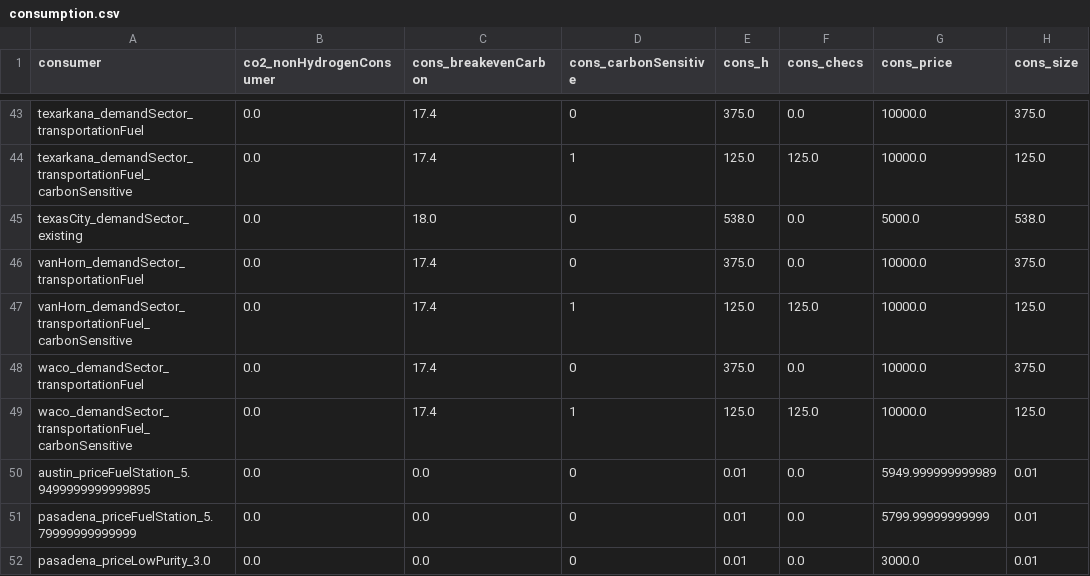
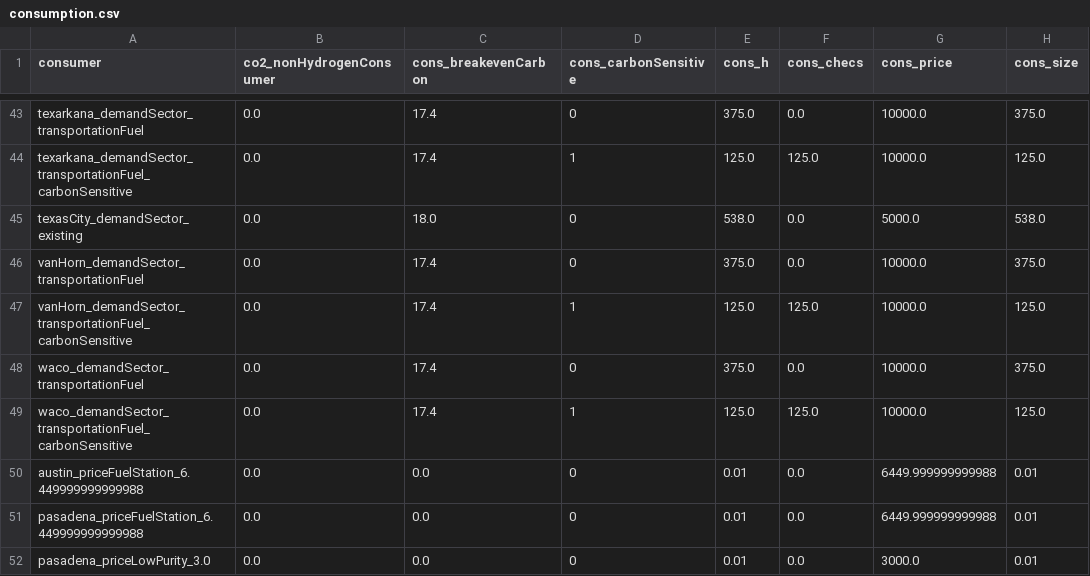
Before and after one commit to webber-energy-group/HOwDI, a CSV file: data/base/outputs/consumption.csv, drawn as a sheet; only a part is shown, gaps mark what is left out.

```diff
--- a/data/base/outputs/consumption.csv
+++ b/data/base/outputs/consumption.csv
@@ -49,4 +49,4 @@ waco_demandSector_transportationFuel,0.0,17.4,0,375.0,0.0,10000.0,375.0
 waco_demandSector_transportationFuel_carbonSensitive,0.0,17.4,1,125.0,125.0,10000.0,125.0
-austin_priceFuelStation_5.9499999999999895,0.0,0.0,0,0.01,0.0,5949.999999999989,0.01
-pasadena_priceFuelStation_5.79999999999999,0.0,0.0,0,0.01,0.0,5799.99999999999,0.01
+austin_priceFuelStation_6.449999999999988,0.0,0.0,0,0.01,0.0,6449.999999999988,0.01
+pasadena_priceFuelStation_6.449999999999988,0.0,0.0,0,0.01,0.0,6449.999999999988,0.01
 pasadena_priceLowPurity_3.0,0.0,0.0,0,0.01,0.0,3000.0,0.01
```
Also changed, not shown: data/base/outputs/conversion.csv, data/base/outputs/distribution.csv, 4 other files.
